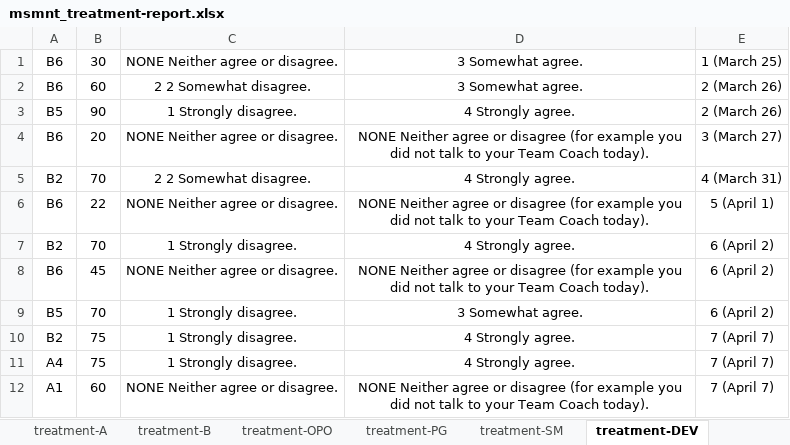
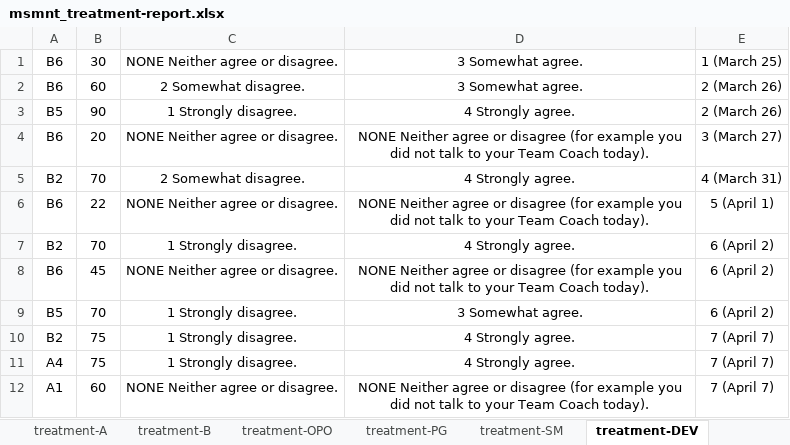
Before and after one commit to stoyicker/thesis-tex, an Excel workbook: msmnt_treatment-report.xlsx, sheet treatment-DEV, drawn as a sheet; only a part is shown; values as stored, in another font and other column widths than the file's, no borders; the diff names each change by its address in the sheet, - before the commit and + after, or states it on an @@ line.

Commit message:
Included treatment data in the report

```diff
--- a/msmnt_treatment-report.xlsx (sheet treatment-DEV)
+++ b/msmnt_treatment-report.xlsx (sheet treatment-DEV)
-C2: 2 2 Somewhat disagree.
+C2: 2 Somewhat disagree.
-C5: 2 2 Somewhat disagree.
+C5: 2 Somewhat disagree.
```
Also changed, not shown: sheet treatment-SM, 1 other file.
